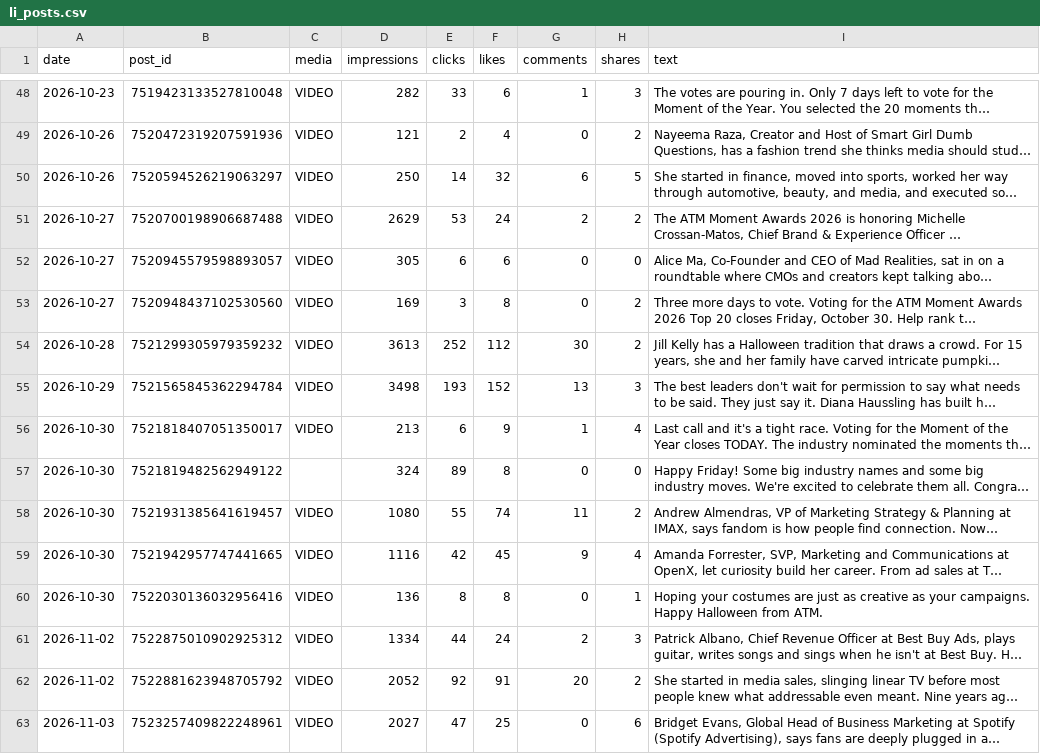
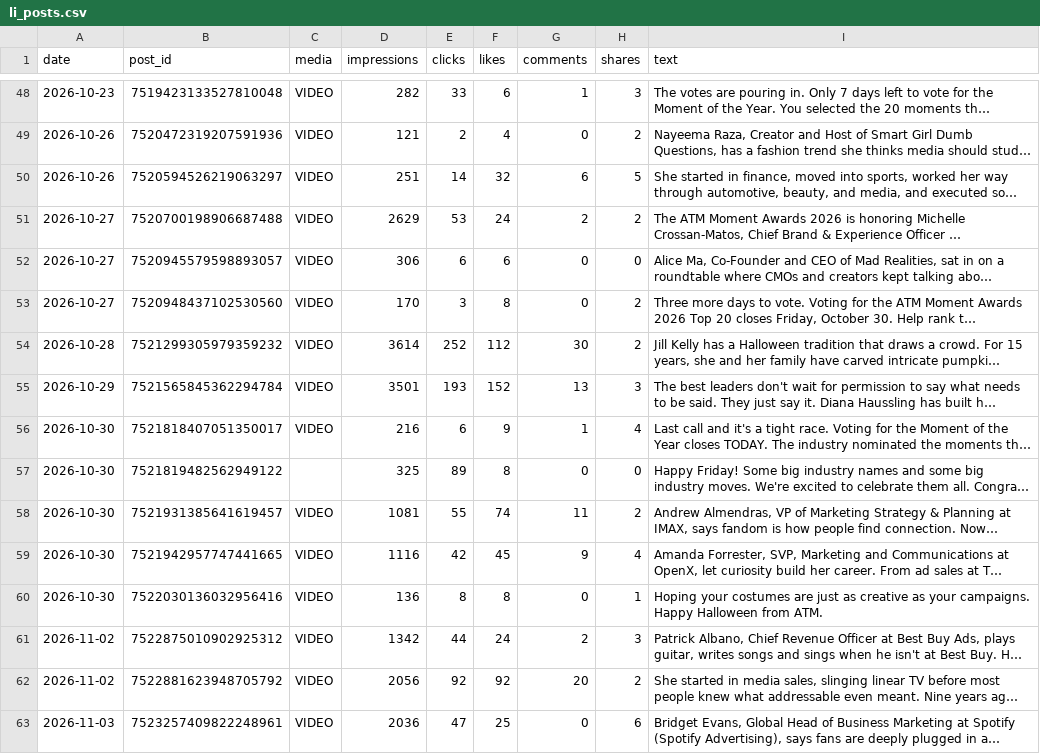
Before and after one commit to Tohomito/atm-dashboard, a CSV file: data/sm/li_posts.csv, drawn as a sheet; only a part is shown, gaps mark what is left out; long unchanged cells end in …; the diff covers the shown part only; the diff names each change by its address in the sheet, - before the commit and + after, or states it on an @@ line.

```diff
--- a/data/sm/li_posts.csv
+++ b/data/sm/li_posts.csv
-D50 (impressions): 250
+D50 (impressions): 251
-D52 (impressions): 305
+D52 (impressions): 306
-D53 (impressions): 169
+D53 (impressions): 170
-D54 (impressions): 3613
+D54 (impressions): 3614
-D55 (impressions): 3498
+D55 (impressions): 3501
-D56 (impressions): 213
+D56 (impressions): 216
-D57 (impressions): 324
+D57 (impressions): 325
-D58 (impressions): 1080
+D58 (impressions): 1081
-D61 (impressions): 1334
+D61 (impressions): 1342
-D62 (impressions): 2052
+D62 (impressions): 2056
-F62 (likes): 91
+F62 (likes): 92
-D63 (impressions): 2027
+D63 (impressions): 2036
```
Also changed, not shown: 8 added rows and 36 edited cells elsewhere in this file, data/sm/ig_28d.csv, data/sm/li_daily.csv, 6 other files.
